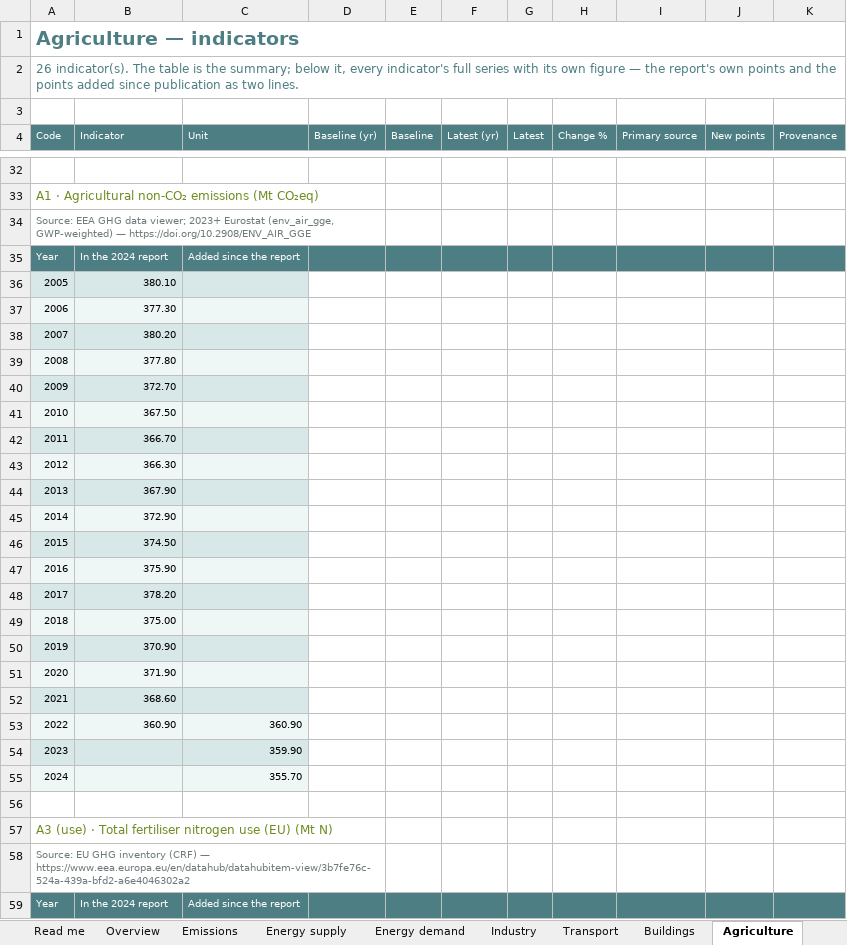
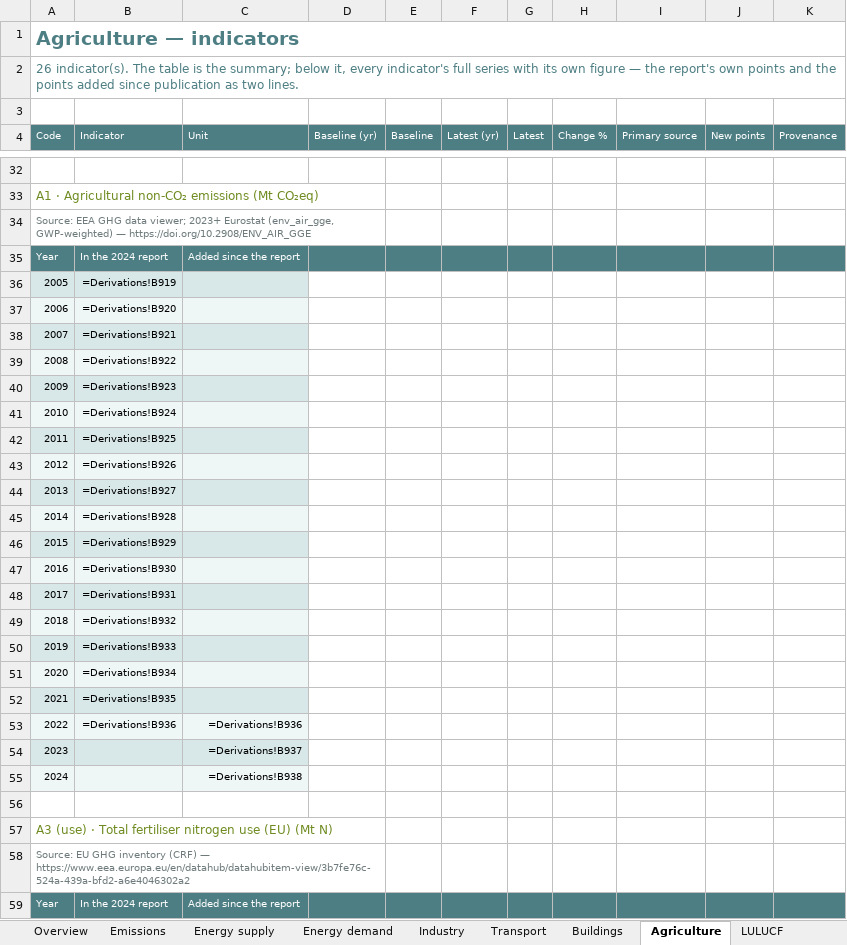
Before and after one commit to EUClimateAdvisoryBoard/ESABCCMethodHub, an Excel workbook: project-documents/summer-prep-background/ESABCC_Indicator-Combined_2026-07.xlsx, sheet Agriculture, drawn as a sheet; only a part is shown, gaps mark what is left out; values as stored, in another font and other column widths than the file's, no borders; formulas without a stored value are shown as written; charts and pictures not drawn; the diff covers the shown part only; the diff names each change by its address in the sheet, - before the commit and + after, or states it on an @@ line.

```diff
--- a/project-documents/summer-prep-background/ESABCC_Indicator-Combined_2026-07.xlsx (sheet Agriculture)
+++ b/project-documents/summer-prep-background/ESABCC_Indicator-Combined_2026-07.xlsx (sheet Agriculture)
-B36 (Indicator): 380.10
+B36 (Indicator): =Derivations!B919
-B37 (Indicator): 377.30
+B37 (Indicator): =Derivations!B920
-B38 (Indicator): 380.20
+B38 (Indicator): =Derivations!B921
-B39 (Indicator): 377.80
+B39 (Indicator): =Derivations!B922
-B40 (Indicator): 372.70
+B40 (Indicator): =Derivations!B923
-B41 (Indicator): 367.50
+B41 (Indicator): =Derivations!B924
-B42 (Indicator): 366.70
+B42 (Indicator): =Derivations!B925
-B43 (Indicator): 366.30
+B43 (Indicator): =Derivations!B926
-B44 (Indicator): 367.90
+B44 (Indicator): =Derivations!B927
-B45 (Indicator): 372.90
+B45 (Indicator): =Derivations!B928
-B46 (Indicator): 374.50
+B46 (Indicator): =Derivations!B929
-B47 (Indicator): 375.90
+B47 (Indicator): =Derivations!B930
-B48 (Indicator): 378.20
+B48 (Indicator): =Derivations!B931
-B49 (Indicator): 375.00
+B49 (Indicator): =Derivations!B932
-B50 (Indicator): 370.90
+B50 (Indicator): =Derivations!B933
-B51 (Indicator): 371.90
+B51 (Indicator): =Derivations!B934
-B52 (Indicator): 368.60
+B52 (Indicator): =Derivations!B935
-B53 (Indicator): 360.90
+B53 (Indicator): =Derivations!B936
-C53 (Unit): 360.90
+C53 (Unit): =Derivations!B936
-C54 (Unit): 359.90
+C54 (Unit): =Derivations!B937
-C55 (Unit): 355.70
+C55 (Unit): =Derivations!B938
```
Also changed, not shown: 28 added rows, 308 edited cells and cell formats elsewhere in this sheet, sheet Data (long), sheet Derivations, sheet Where the data comes from, sheet New data, sheet Sources, sheet Industry, 10 more sheets, other sheet tabs, charts or pictures, project-documents/summer-prep-background/ESABCC_Indicator-Check_2026-07.xlsx, project-documents/summer-prep-background/ESABCC_Indicator-New-Data-Overview_2026-07.xlsx, 12 other files.
